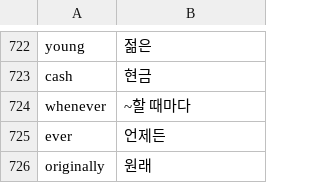
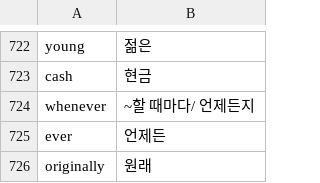
Before and after one commit to mav7338-afk/leitner-box, a CSV file: raw-data/NGSL.csv, drawn as a sheet; only a part is shown, gaps mark what is left out.

Commit message:
Update meaning of 'whenever' in NGSL.csv

```diff
--- a/raw-data/NGSL.csv
+++ b/raw-data/NGSL.csv
@@ -723,3 +723,3 @@ young,젊은
 cash,현금
-whenever,~할 때마다
+whenever,~할 때마다/ 언제든지
 ever,언제든
```
